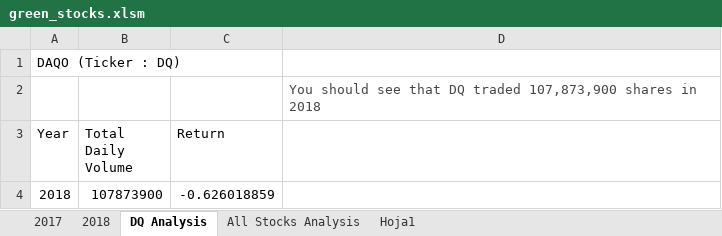
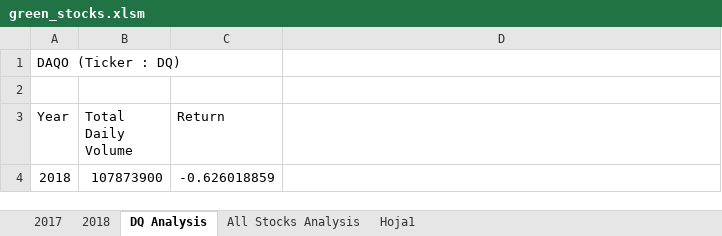
Before and after one commit to AleCano1/stock-analysis, an Excel workbook: green_stocks.xlsm, sheet DQ Analysis, drawn as a sheet; values as stored, in another font and other column widths than the file's, no borders; charts and pictures not drawn; the diff names each change by its address in the sheet, - before the commit and + after, or states it on an @@ line.

Commit message:
Analysis fo any year

```diff
--- a/green_stocks.xlsm (sheet DQ Analysis)
+++ b/green_stocks.xlsm (sheet DQ Analysis)
-D2: You should see that DQ traded 107,873,900 shares in 2018
+D2: (empty)
```
Also changed, not shown: sheet All Stocks Analysis, sheet 2017, sheet 2018, charts or pictures.
